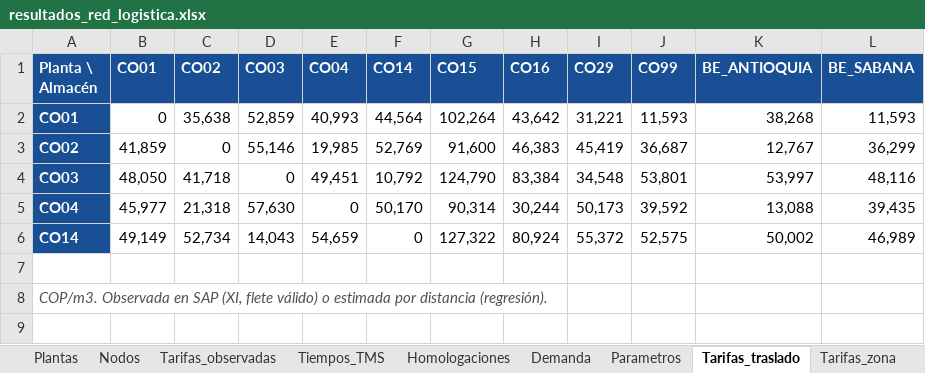
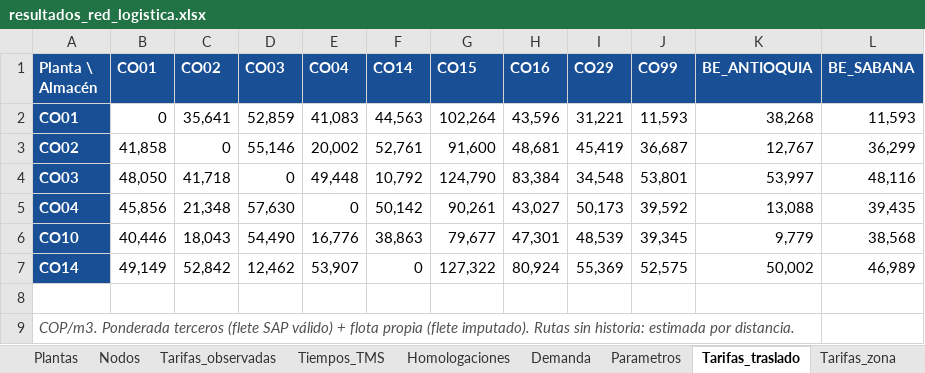
Before and after one commit to calleri28/CamiloLR, an Excel workbook: modelo_red_logistica/resultados_ejemplo/resultados_red_logistica.xlsx, sheet Tarifas_traslado, drawn as a sheet; values as stored, in another font and other column widths than the file's, no borders; addresses are those after the commit; the diff names each change by its address in the sheet, - before the commit and + after, or states it on an @@ line.

```diff
--- a/modelo_red_logistica/resultados_ejemplo/resultados_red_logistica.xlsx (sheet Tarifas_traslado)
+++ b/modelo_red_logistica/resultados_ejemplo/resultados_red_logistica.xlsx (sheet Tarifas_traslado)
-C2 (CO02): 35,638
+C2 (CO02): 35,641
-E2 (CO04): 40,993
+E2 (CO04): 41,083
-F2 (CO14): 44,564
+F2 (CO14): 44,563
-H2 (CO16): 43,642
+H2 (CO16): 43,596
-B3 (CO01): 41,859
+B3 (CO01): 41,858
-E3 (CO04): 19,985
+E3 (CO04): 20,002
-F3 (CO14): 52,769
+F3 (CO14): 52,761
-H3 (CO16): 46,383
+H3 (CO16): 48,681
-E4 (CO04): 49,451
+E4 (CO04): 49,448
-B5 (CO01): 45,977
+B5 (CO01): 45,856
-C5 (CO02): 21,318
+C5 (CO02): 21,348
-F5 (CO14): 50,170
+F5 (CO14): 50,142
-G5 (CO15): 90,314
+G5 (CO15): 90,261
-H5 (CO16): 30,244
+H5 (CO16): 43,027
+row 6: CO10 | 40,446 | 18,043 | 54,490 | 16,776 | 38,863 | 79,677 | 47,301 | 48,539 | 39,345 | 9,779 | 38,568
-C7 (CO02): 52,734
+C7 (CO02): 52,842
-D7 (CO03): 14,043
+D7 (CO03): 12,462
-E7 (CO04): 54,659
+E7 (CO04): 53,907
-I7 (CO29): 55,372
+I7 (CO29): 55,369
-A9 (Planta \ Almacén): COP/m3. Observada en SAP (XI, flete válido) o estimada por distancia (regresión).
+A9 (Planta \ Almacén): COP/m3. Ponderada terceros (flete SAP válido) + flota propia (flete imputado). Rutas sin historia: estimada por distancia.
```
Also changed, not shown: sheet Flujos_distribucion, sheet Flujos_traslado, sheet Tarifas_observadas, sheet Almacenes, sheet Resumen, sheet Sensibilidad, 5 more sheets, formulas that keep their value, charts or pictures, 17 other files.
